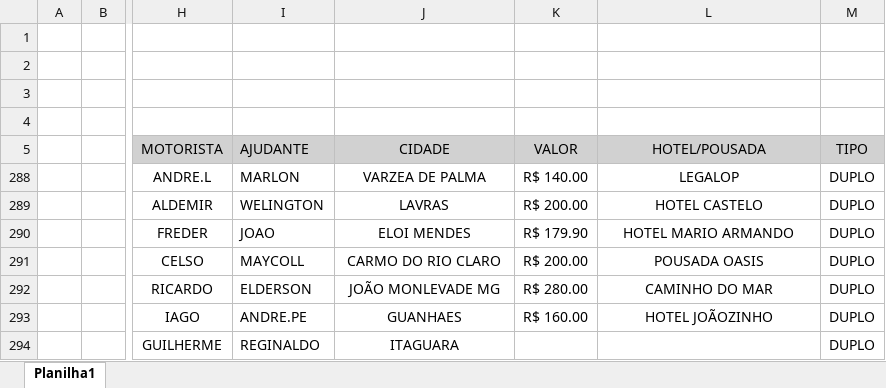
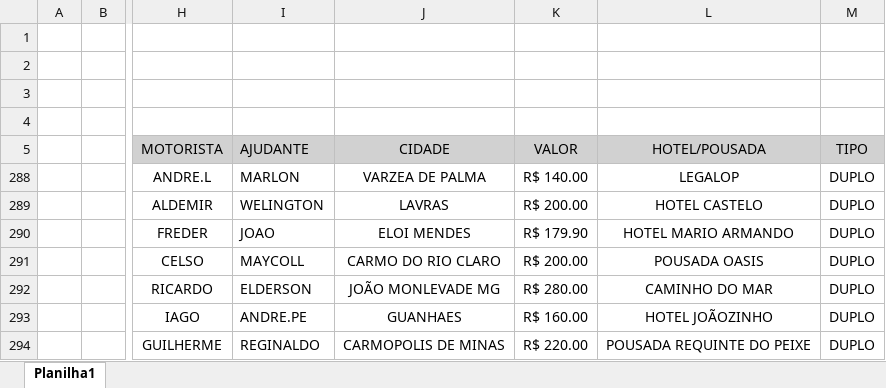
Before and after one commit to jhonnyoraculos/dashboard, an Excel workbook: data/reserva de hoteis.xlsx, sheet Planilha1, drawn as a sheet; only a part is shown, gaps mark what is left out; values as stored, in another font and other column widths than the file's, no borders; the diff names each change by its address in the sheet, - before the commit and + after, or states it on an @@ line.

```diff
--- a/data/reserva de hoteis.xlsx (sheet Planilha1)
+++ b/data/reserva de hoteis.xlsx (sheet Planilha1)
-J294 (CIDADE): ITAGUARA
+J294 (CIDADE): CARMOPOLIS DE MINAS
-K294 (VALOR): (empty)
+K294 (VALOR): R$ 220.00
-L294 (HOTEL/POUSADA): (empty)
+L294 (HOTEL/POUSADA): POUSADA REQUINTE DO PEIXE
```
Also changed, not shown: data/manutencao.xlsx, 1 other file.
